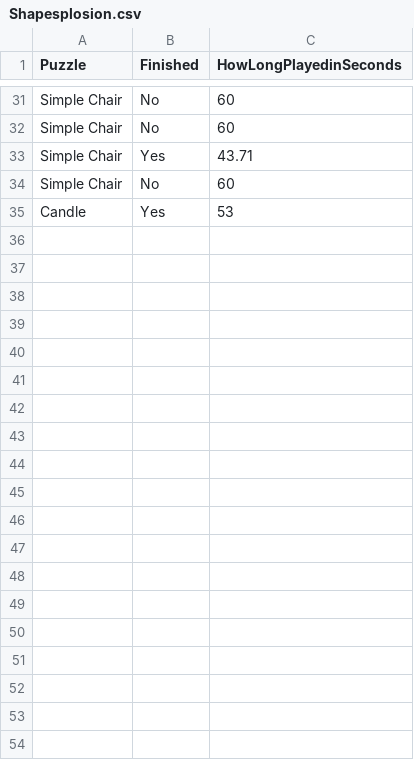
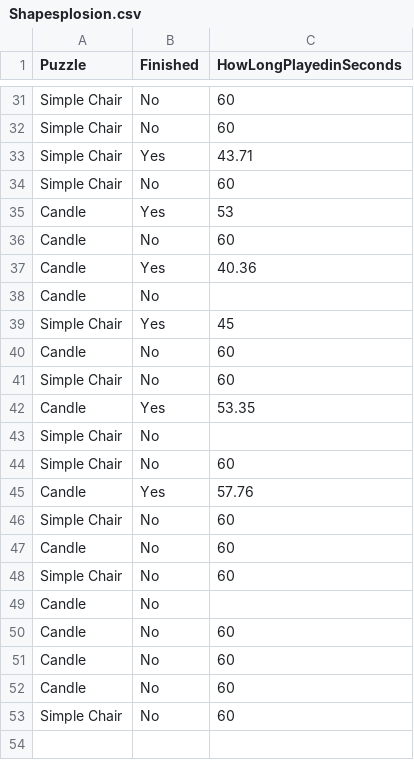
Before and after one commit to nazzstat/Apprenticeship, a CSV file: Shapesplosion.csv, drawn as a sheet; only a part is shown, gaps mark what is left out; the diff covers the shown part only.

Commit message:
Add files via upload

```diff
--- a/Shapesplosion.csv
+++ b/Shapesplosion.csv
@@ -35 +35,20 @@ Simple Chair,No,60
 Candle,Yes,53
+Candle,No,60
+Candle,Yes,40.36
+Candle,No,
+Simple Chair,Yes,45
+Candle,No,60
+Simple Chair,No,60
+Candle,Yes,53.35
+Simple Chair,No,
+Simple Chair,No,60
+Candle,Yes,57.76
+Simple Chair,No,60
+Candle,No,60
+Simple Chair,No,60
+Candle,No,
+Candle,No,60
+Candle,No,60
+Candle,No,60
+Simple Chair,No,60
+,,
```
Also changed, not shown: 30 added rows and 2 edited cells elsewhere in this file.
